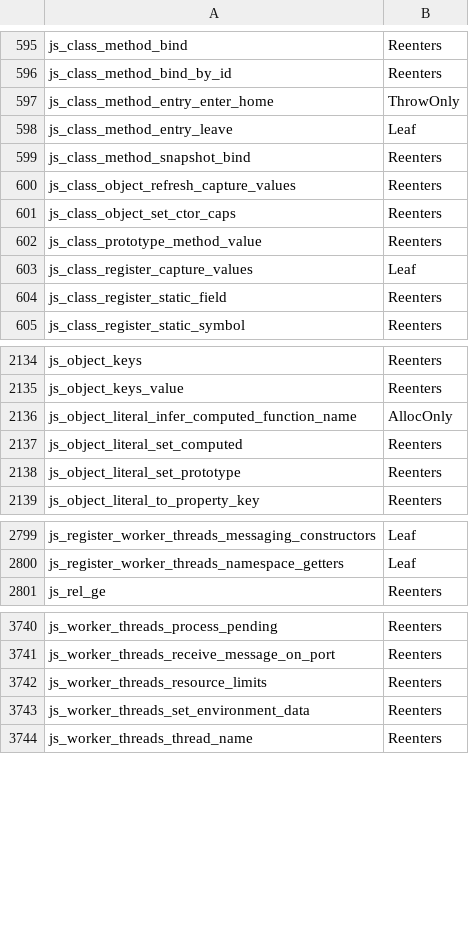
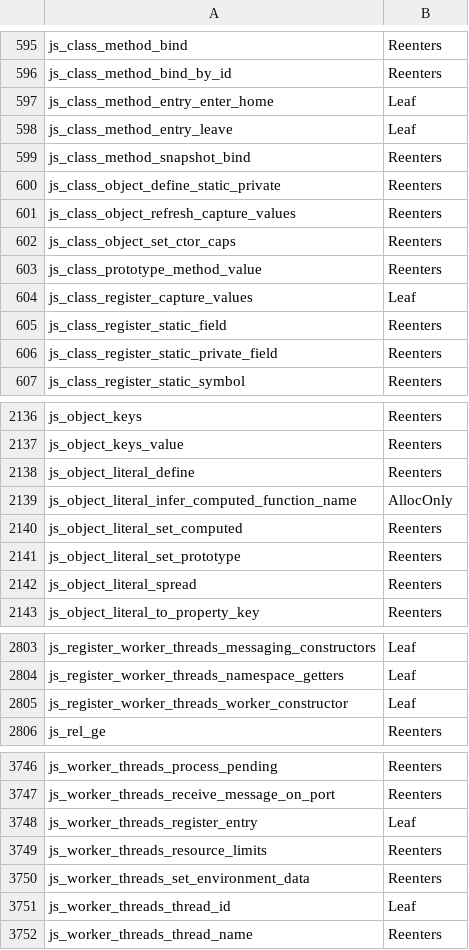
Before and after one commit to PerryTS/perry, a TSV file: crates/perry-codegen/src/gc_effects/macos-aarch64.tsv, drawn as a sheet; only a part is shown, gaps mark what is left out; the diff covers the shown part only.

```diff
--- a/crates/perry-codegen/src/gc_effects/macos-aarch64.tsv
+++ b/crates/perry-codegen/src/gc_effects/macos-aarch64.tsv
@@ -596,5 +596,6 @@ js_class_method_bind	Reenters
 js_class_method_bind_by_id	Reenters
-js_class_method_entry_enter_home	ThrowOnly
+js_class_method_entry_enter_home	Leaf
 js_class_method_entry_leave	Leaf
 js_class_method_snapshot_bind	Reenters
+js_class_object_define_static_private	Reenters
 js_class_object_refresh_capture_values	Reenters
@@ -604,2 +605,3 @@ js_class_register_capture_values	Leaf
 js_class_register_static_field	Reenters
+js_class_register_static_private_field	Reenters
 js_class_register_static_symbol	Reenters
@@ -2135,2 +2137,3 @@ js_object_keys	Reenters
 js_object_keys_value	Reenters
+js_object_literal_define	Reenters
 js_object_literal_infer_computed_function_name	AllocOnly
@@ -2138,2 +2141,3 @@ js_object_literal_set_computed	Reenters
 js_object_literal_set_prototype	Reenters
+js_object_literal_spread	Reenters
 js_object_literal_to_property_key	Reenters
@@ -2800,2 +2804,3 @@ js_register_worker_threads_messaging_constructors	Leaf
 js_register_worker_threads_namespace_getters	Leaf
+js_register_worker_threads_worker_constructor	Leaf
 js_rel_ge	Reenters
@@ -3741,4 +3747,6 @@ js_worker_threads_process_pending	Reenters
 js_worker_threads_receive_message_on_port	Reenters
+js_worker_threads_register_entry	Leaf
 js_worker_threads_resource_limits	Reenters
 js_worker_threads_set_environment_data	Reenters
+js_worker_threads_thread_id	Leaf
 js_worker_threads_thread_name	Reenters
```
Also changed, not shown: 2 added rows and 1 edited cell elsewhere in this file, crates/perry-codegen/src/gc_effects/windows-x86_64.tsv.
